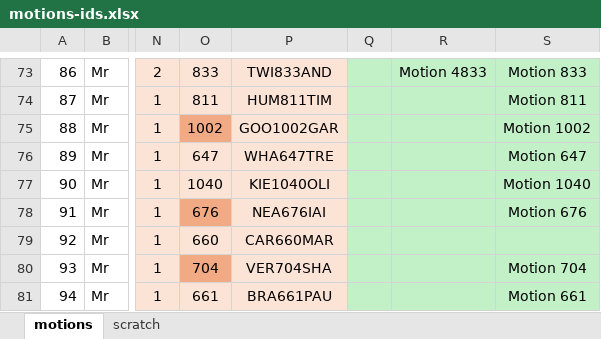
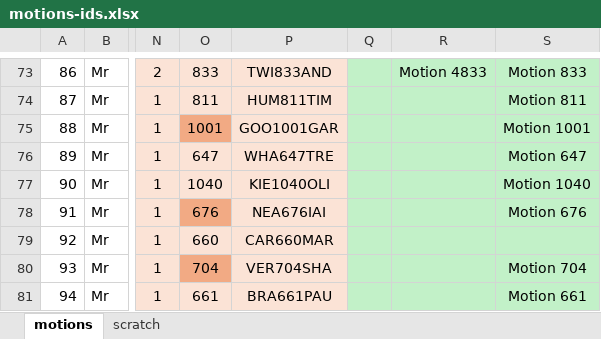
Before and after one commit to Logiqx/wsw-results, an Excel workbook: events/2026/config/motions-ids.xlsx, sheet motions, drawn as a sheet; only a part is shown, gaps mark what is left out; values as stored, in another font and other column widths than the file's, no borders; the diff names each change by its address in the sheet, - before the commit and + after, or states it on an @@ line.

```diff
--- a/events/2026/config/motions-ids.xlsx (sheet motions)
+++ b/events/2026/config/motions-ids.xlsx (sheet motions)
-O75: 1002
+O75: 1001
-P75: GOO1002GAR
+P75: GOO1001GAR
-S75: Motion 1002
+S75: Motion 1001
```
Also changed, not shown: 4 other files.
